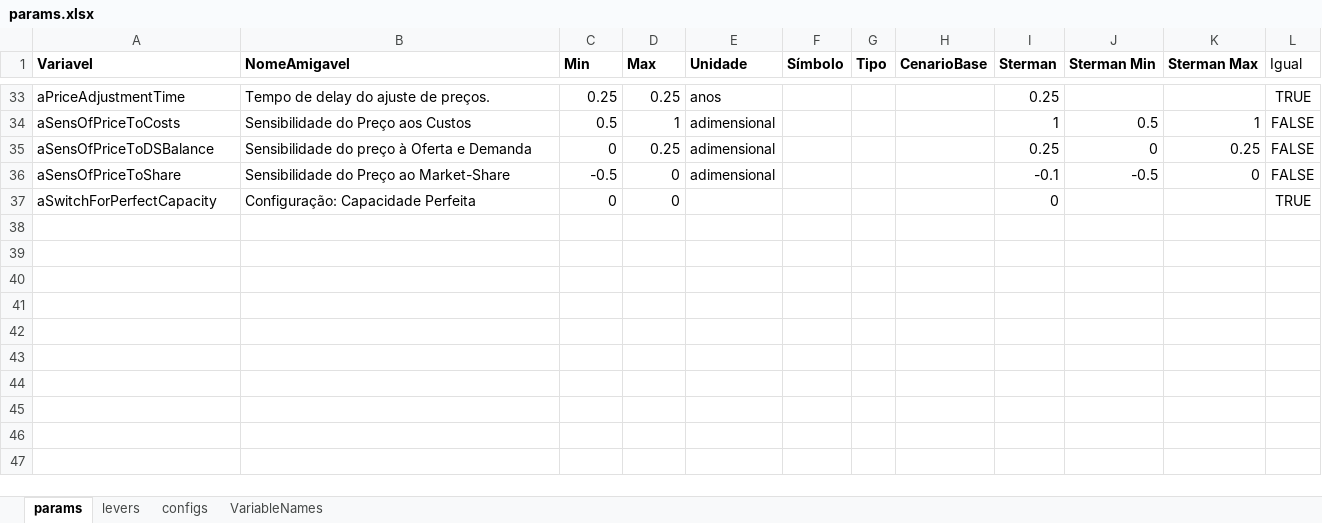
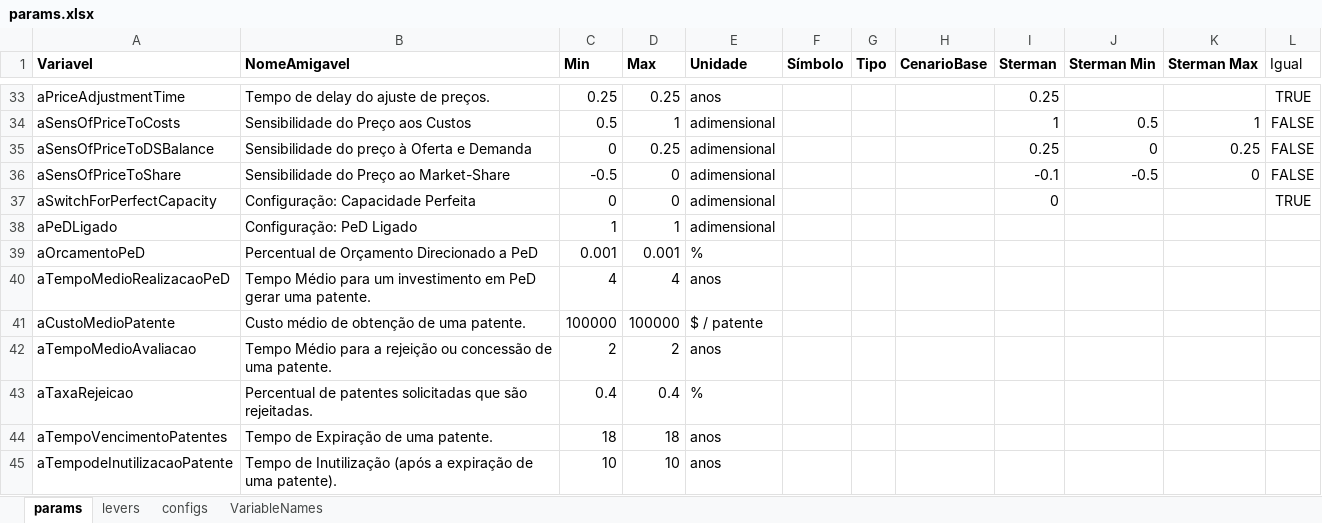
Before and after one commit to pedroliman/ms-rdm-dissertation, an Excel workbook: models/dissertation-model/modelo-R/params.xlsx, sheet params, drawn as a sheet; only a part is shown, gaps mark what is left out; values as stored, in another font and other column widths than the file's, no borders; the diff names each change by its address in the sheet, - before the commit and + after, or states it on an @@ line.

Commit message:
adicionando patentes ao modelo do R, lineralizando a relação entre patentes e performance

```diff
--- a/models/dissertation-model/modelo-R/params.xlsx (sheet params)
+++ b/models/dissertation-model/modelo-R/params.xlsx (sheet params)
-E37 (Unidade): (empty)
+E37 (Unidade): adimensional
+row 38: aPeDLigado | Configuração: PeD Ligado | 1 | 1 | adimensional
+row 39: aOrcamentoPeD | Percentual de Orçamento Direcionado a PeD | 0.001 | 0.001 | %
+row 40: aTempoMedioRealizacaoPeD | Tempo Médio para um investimento em PeD gerar uma patente. | 4 | 4 | anos
+row 41: aCustoMedioPatente | Custo médio de obtenção de uma patente. | 100000 | 100000 | $ / patente
+row 42: aTempoMedioAvaliacao | Tempo Médio para a rejeição ou concessão de uma patente. | 2 | 2 | anos
+row 43: aTaxaRejeicao | Percentual de patentes solicitadas que são rejeitadas. | 0.4 | 0.4 | %
+row 44: aTempoVencimentoPatentes | Tempo de Expiração de uma patente. | 18 | 18 | anos
+row 45: aTempodeInutilizacaoPatente | Tempo de Inutilização (após a expiração de uma patente). | 10 | 10 | anos
```
Also changed, not shown: 4 other files.
